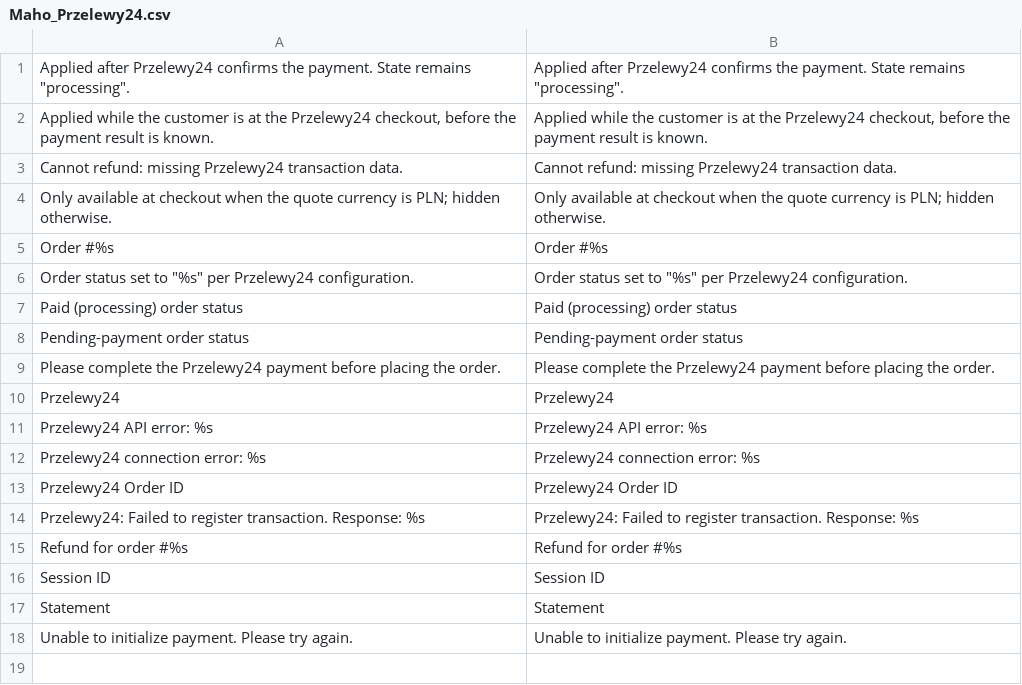
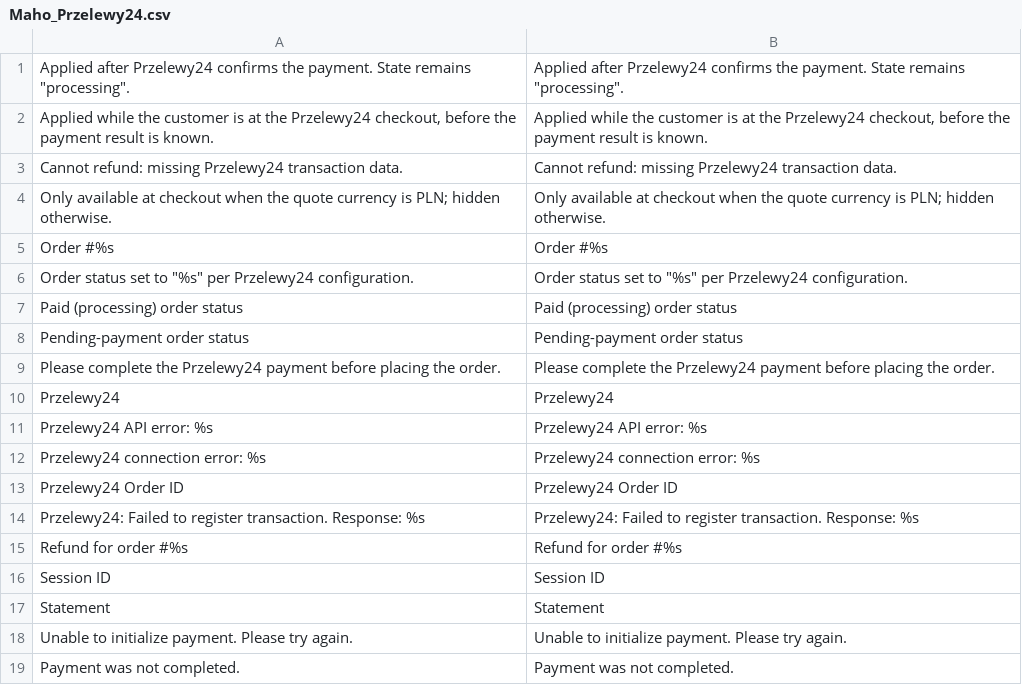
Before and after one commit to MahoCommerce/module-przelewy24, a CSV file: app/locale/en_US/Maho_Przelewy24.csv, drawn as a sheet.

```diff
--- a/app/locale/en_US/Maho_Przelewy24.csv
+++ b/app/locale/en_US/Maho_Przelewy24.csv
@@ -18 +18,2 @@
 "Unable to initialize payment. Please try again.","Unable to initialize payment. Please try again."
+"Payment was not completed.","Payment was not completed."
```
Also changed, not shown: app/locale/pl_PL/Maho_Przelewy24.csv, 3 other files.
